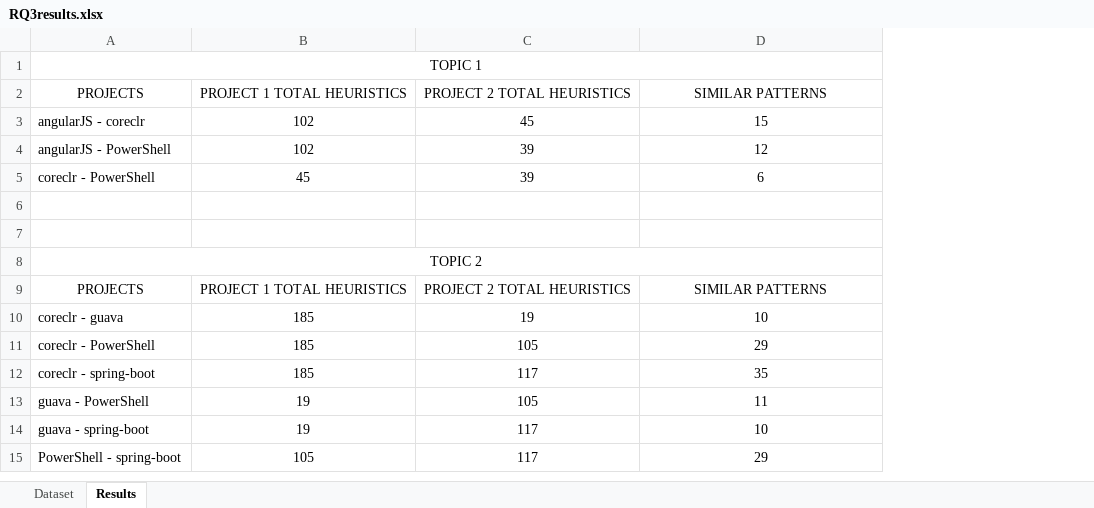
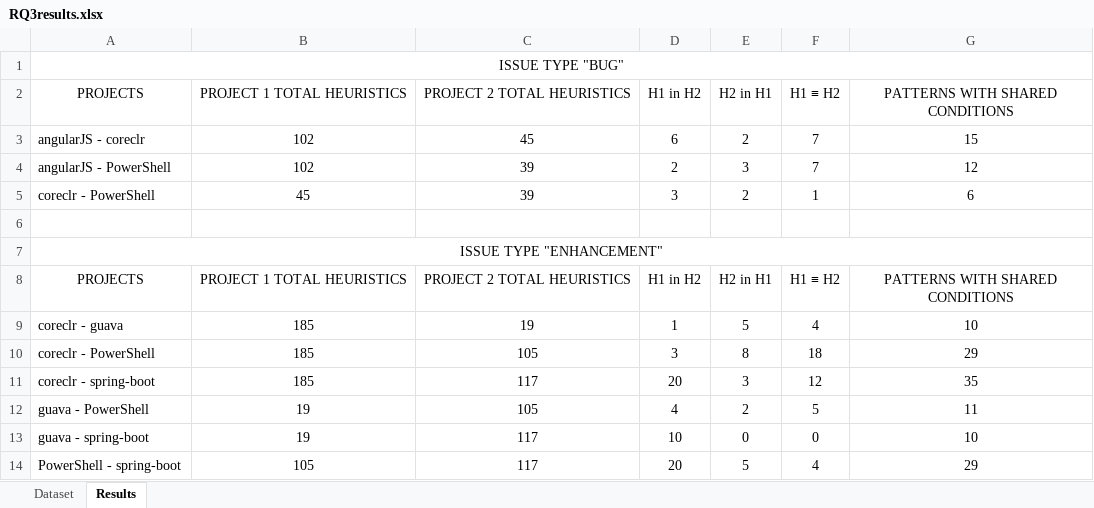
Before and after one commit to adisorbo/NEONReplicationPackage, an Excel workbook: NEON_replication_package/RQ3/RQ3results.xlsx, sheet Results, drawn as a sheet; values as stored, in another font and other column widths than the file's, no borders; removed rows and columns are numbered as before the commit, all else as after; the diff names each change by its address in the sheet, - before the commit and + after, or states it on an @@ line.

```diff
--- a/NEON_replication_package/RQ3/RQ3results.xlsx (sheet Results)
+++ b/NEON_replication_package/RQ3/RQ3results.xlsx (sheet Results)
+column D (H1 in H2), rows 3-14: 6 | 2 | 3 |  |  | H1 in H2 | 1 | 3 | 20 | 4 | 10 | 20
+column E (H2 in H1), rows 3-14: 2 | 3 | 2 |  |  | H2 in H1 | 5 | 8 | 3 | 2 | 0 | 5
+column F (H1 ≡ H2), rows 3-14: 7 | 7 | 1 |  |  | H1 ≡ H2 | 4 | 18 | 12 | 5 | 0 | 4
-A1 (PROJECTS): TOPIC 1
+A1 (PROJECTS): ISSUE TYPE "BUG"
-G2: SIMILAR PATTERNS
+G2: PATTERNS WITH SHARED CONDITIONS
-row 7: (empty)
-A7 (PROJECTS): TOPIC 2
+A7 (PROJECTS): ISSUE TYPE "ENHANCEMENT"
-G8 (PATTERNS WITH SHARED CONDITIONS): SIMILAR PATTERNS
+G8 (PATTERNS WITH SHARED CONDITIONS): PATTERNS WITH SHARED CONDITIONS
```
Also changed, not shown: sheet Dataset, formulas that keep their value, 1 other file.
